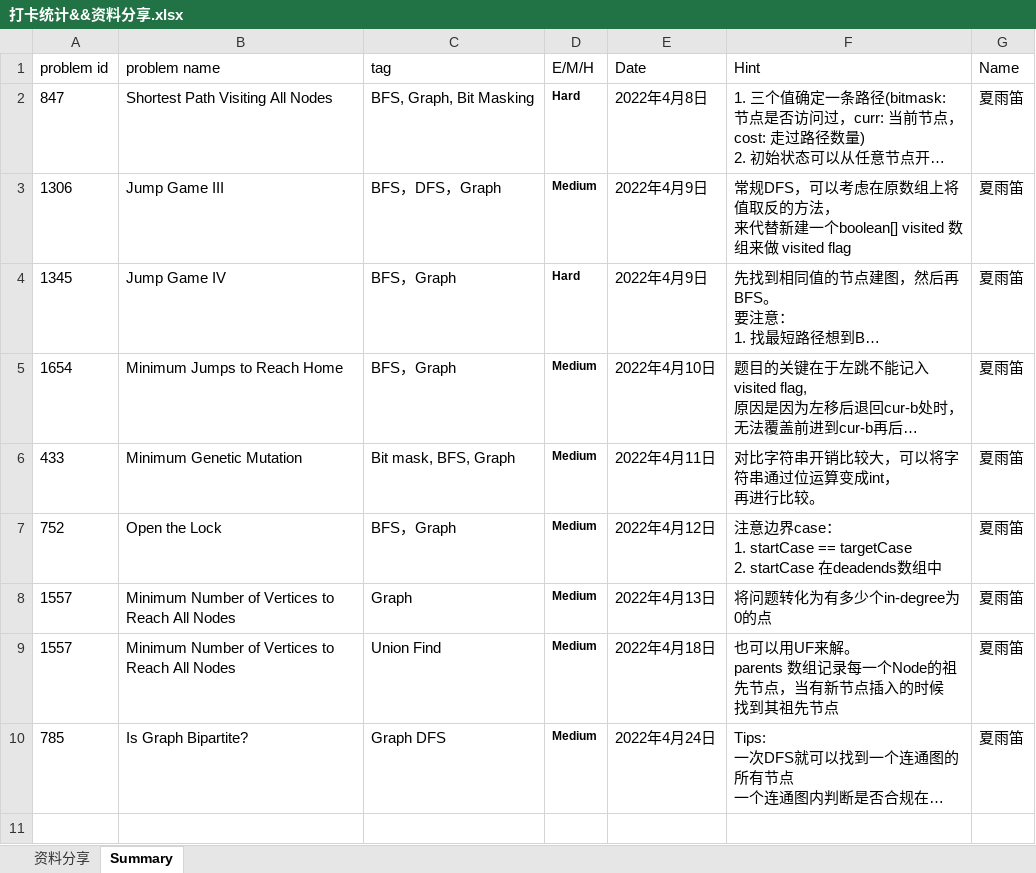
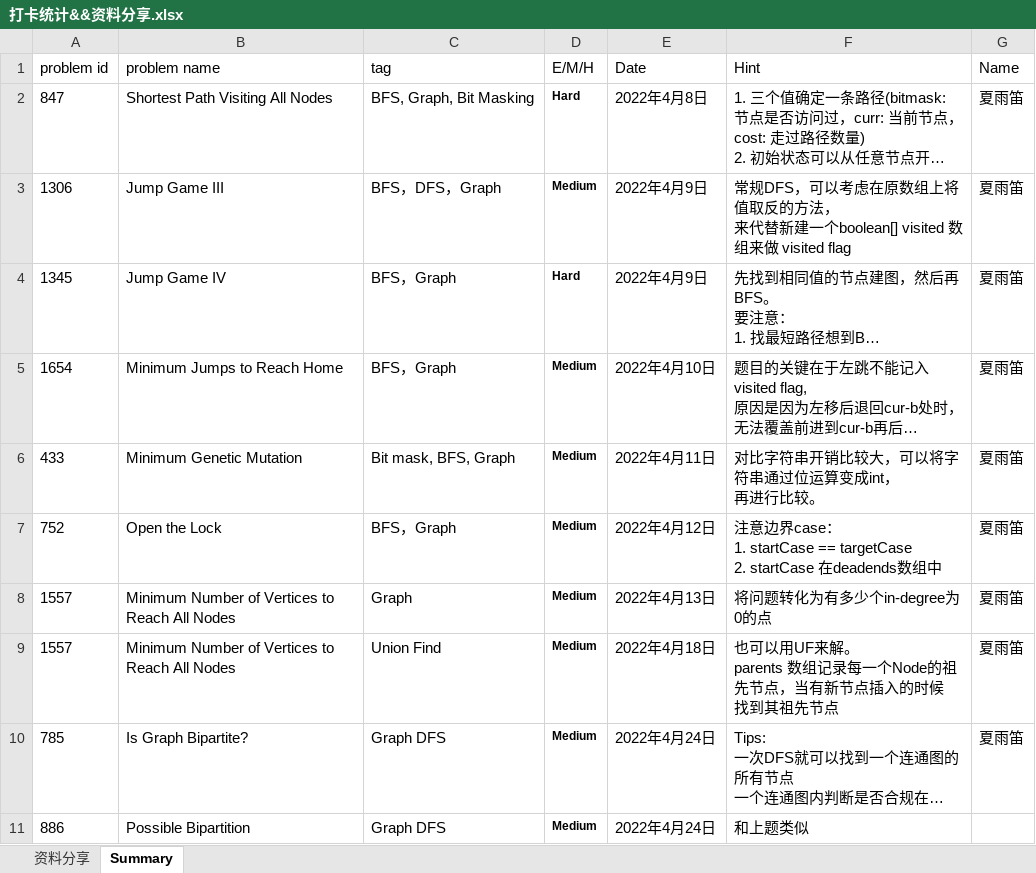
Before and after one commit to JILLXIA/2021leetcode, an Excel workbook: 打卡统计&&资料分享.xlsx, sheet Summary, drawn as a sheet; long unchanged cells end in …; values as stored, in another font and other column widths than the file's, no borders; the diff names each change by its address in the sheet, - before the commit and + after, or states it on an @@ line.

```diff
--- a/打卡统计&&资料分享.xlsx (sheet Summary)
+++ b/打卡统计&&资料分享.xlsx (sheet Summary)
+row 11: 886 | Possible Bipartition | Graph DFS | Medium | 2022年4月24日 | 和上题类似
```
Also changed, not shown: 1 other file.
